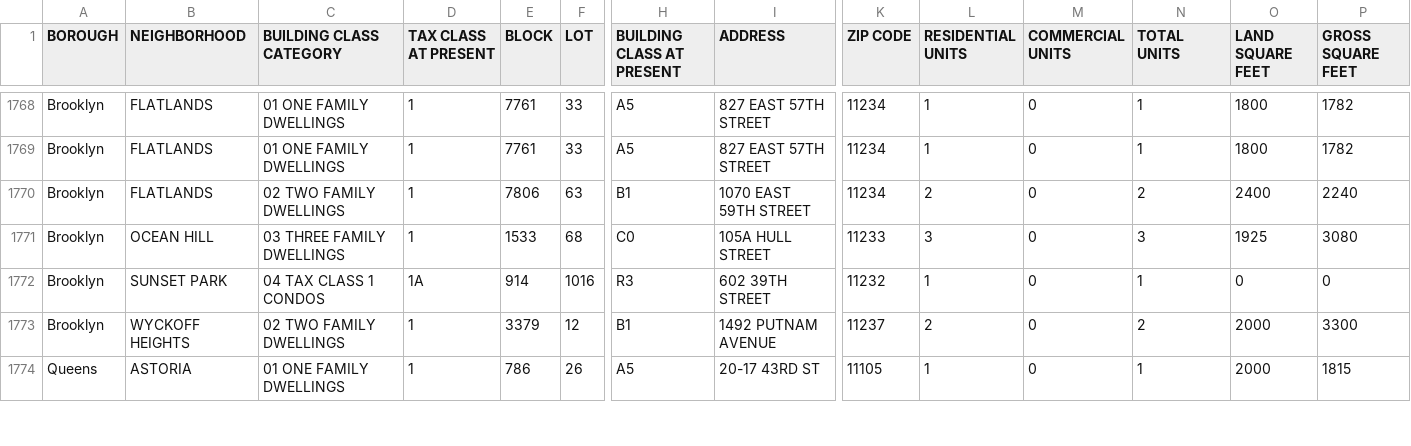
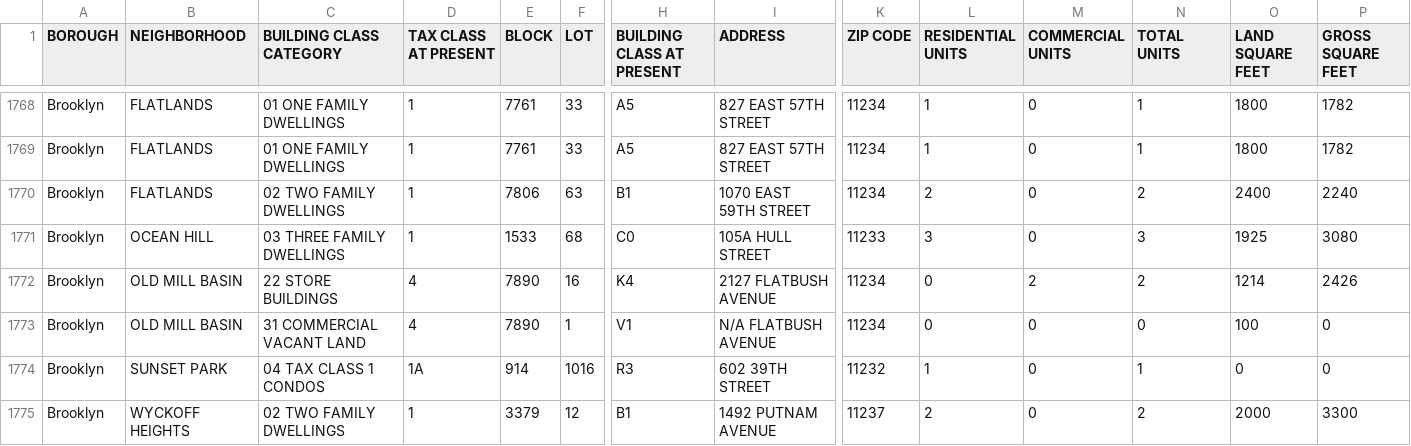
Before and after one commit to ivoytov/manhattan, a CSV file: foreclosures/auction_sales.csv, drawn as a sheet; only a part is shown, gaps mark what is left out; the shorter side is filled out with more unchanged rows; rows hold the shown columns only; the diff names each change by its address in the sheet, - before the commit and + after, or states it on an @@ line.

```diff
--- a/foreclosures/auction_sales.csv
+++ b/foreclosures/auction_sales.csv
+row 1772: Brooklyn | OLD MILL BASIN | 22 STORE BUILDINGS | 4 | 7890 | 16 | K4 | 2127 FLATBUSH AVENUE | 11234 | 0 | 2 | 2 | 1214 | 2426
+row 1773: Brooklyn | OLD MILL BASIN | 31 COMMERCIAL VACANT LAND | 4 | 7890 | 1 | V1 | N/A FLATBUSH AVENUE | 11234 | 0 | 0 | 0 | 100 | 0
```
Also changed, not shown: foreclosures/bids.csv, foreclosures/lots.csv, 1 other file.
